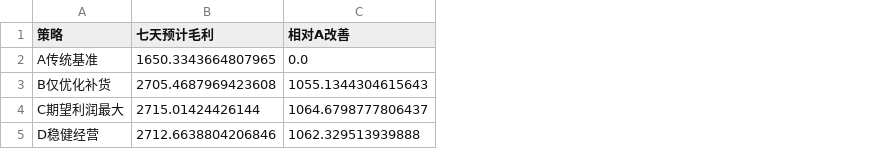
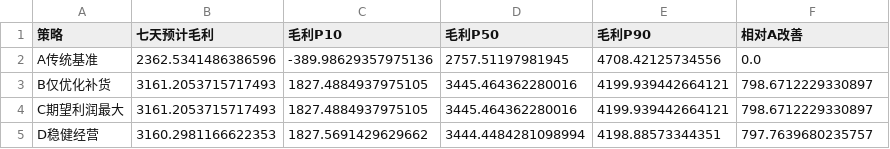
Before and after one commit to xuqinghuan675/math23C, a CSV file: 问题二/结果_v2/07_策略收益总表.csv, drawn as a sheet; addresses are those after the commit; the diff names each change by its address in the sheet, - before the commit and + after, or states it on an @@ line.

```diff
--- a/问题二/结果_v2/07_策略收益总表.csv
+++ b/问题二/结果_v2/07_策略收益总表.csv
+column C (毛利P10), rows 2-5: -389.98629357975136 | 1827.4884937975105 | 1827.4884937975105 | 1827.5691429629662
+column D (毛利P50), rows 2-5: 2757.51197981945 | 3445.464362280016 | 3445.464362280016 | 3444.4484281098994
+column E (毛利P90), rows 2-5: 4708.42125734556 | 4199.939442664121 | 4199.939442664121 | 4198.88573344351
-B2 (七天预计毛利): 1650.3343664807965
+B2 (七天预计毛利): 2362.5341486386596
-B3 (七天预计毛利): 2705.4687969423608
+B3 (七天预计毛利): 3161.2053715717493
-F3 (相对A改善): 1055.1344304615643
+F3 (相对A改善): 798.6712229330897
-B4 (七天预计毛利): 2715.01424426144
+B4 (七天预计毛利): 3161.2053715717493
-F4 (相对A改善): 1064.6798777806437
+F4 (相对A改善): 798.6712229330897
-B5 (七天预计毛利): 2712.6638804206846
+B5 (七天预计毛利): 3160.2981166622353
-F5 (相对A改善): 1062.329513939888
+F5 (相对A改善): 797.7639680235757
```
Also changed, not shown: 问题二/结果_v2/01_数据审计.csv, 问题二/结果_v2/04_价格响应汇总.csv, 43 other files.
